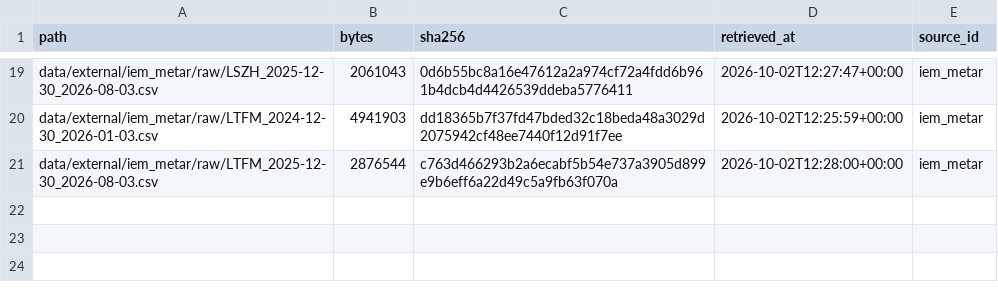
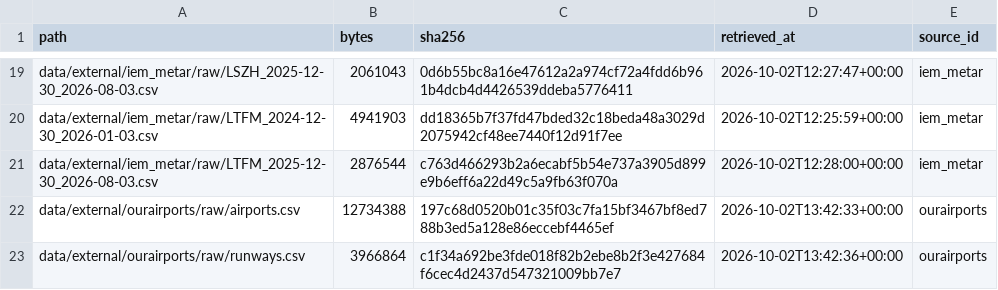
Before and after one commit to moe-a-m/prc2026, a CSV file: data/external/MANIFEST.csv, drawn as a sheet; only a part is shown, gaps mark what is left out; the diff names each change by its address in the sheet, - before the commit and + after, or states it on an @@ line.

Commit message:
feat(fetch): adsb.lol stream download + airport-surface extraction; OurAirports runways
adsb.lol (ODbL): PREFERRED_RELEASES snapshot, 4-connection range downloads verified against
GitHub asset SHA256 digests, streamed tar extraction of points inside runway-extent boxes
(+2 km) on ground or < 3000 ft, raw parts deleted after extraction (hashes stay in the
manifest). OurAirports (public domain) runway thresholds. orjson added (8 MB/s vs 3 MB/s).

```diff
--- a/data/external/MANIFEST.csv
+++ b/data/external/MANIFEST.csv
+row 22: data/external/ourairports/raw/airports.csv | 12734388 | 197c68d0520b01c35f03c7fa15bf3467bf8ed788b3ed5a128e86eccebf4465ef | 2026-10-02T13:42:33+00:00 | ourairports
+row 23: data/external/ourairports/raw/runways.csv | 3966864 | c1f34a692be3fde018f82b2ebe8b2f3e427684f6cec4d2437d547321009bb7e7 | 2026-10-02T13:42:36+00:00 | ourairports
```
Also changed, not shown: 8 other files.
